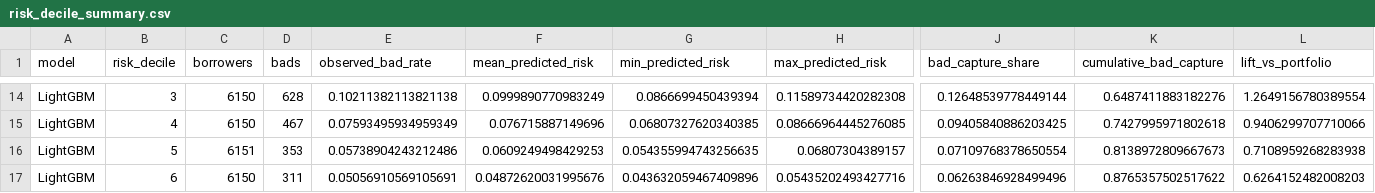
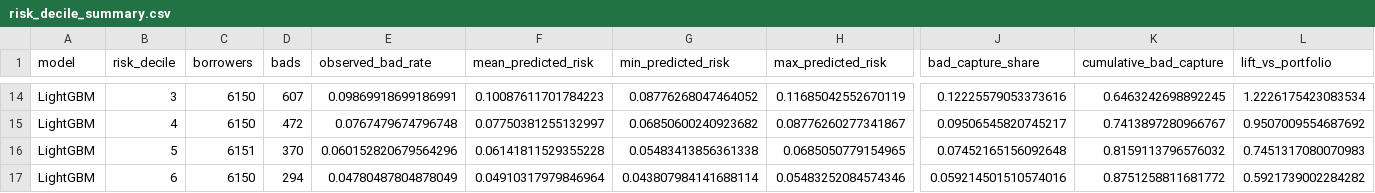
Before and after one commit to Liuyifi/Credit-risk-default-prediction-python, a CSV file: outputs/tables/risk_decile_summary.csv, drawn as a sheet; only a part is shown, gaps mark what is left out; the diff covers the shown part only; the diff names each change by its address in the sheet, - before the commit and + after, or states it on an @@ line.

```diff
--- a/outputs/tables/risk_decile_summary.csv
+++ b/outputs/tables/risk_decile_summary.csv
-D14 (bads): 628
+D14 (bads): 607
-E14 (observed_bad_rate): 0.10211382113821138
+E14 (observed_bad_rate): 0.09869918699186991
-F14 (mean_predicted_risk): 0.0999890770983249
+F14 (mean_predicted_risk): 0.10087611701784223
-G14 (min_predicted_risk): 0.0866699450439394
+G14 (min_predicted_risk): 0.08776268047464052
-H14 (max_predicted_risk): 0.11589734420282308
+H14 (max_predicted_risk): 0.11685042552670119
-J14 (bad_capture_share): 0.12648539778449144
+J14 (bad_capture_share): 0.12225579053373616
-K14 (cumulative_bad_capture): 0.6487411883182276
+K14 (cumulative_bad_capture): 0.6463242698892245
-L14 (lift_vs_portfolio): 1.2649156780389554
+L14 (lift_vs_portfolio): 1.2226175423083534
-D15 (bads): 467
+D15 (bads): 472
-E15 (observed_bad_rate): 0.07593495934959349
+E15 (observed_bad_rate): 0.0767479674796748
-F15 (mean_predicted_risk): 0.076715887149696
+F15 (mean_predicted_risk): 0.07750381255132997
-G15 (min_predicted_risk): 0.06807327620340385
+G15 (min_predicted_risk): 0.06850600240923682
-H15 (max_predicted_risk): 0.08666964445276085
+H15 (max_predicted_risk): 0.08776260277341867
-J15 (bad_capture_share): 0.09405840886203425
+J15 (bad_capture_share): 0.09506545820745217
-K15 (cumulative_bad_capture): 0.7427995971802618
+K15 (cumulative_bad_capture): 0.7413897280966767
-L15 (lift_vs_portfolio): 0.9406299707710066
+L15 (lift_vs_portfolio): 0.9507009554687692
-D16 (bads): 353
+D16 (bads): 370
-E16 (observed_bad_rate): 0.05738904243212486
+E16 (observed_bad_rate): 0.060152820679564296
-F16 (mean_predicted_risk): 0.0609249498429253
+F16 (mean_predicted_risk): 0.06141811529355228
-G16 (min_predicted_risk): 0.054355994743256635
+G16 (min_predicted_risk): 0.05483413856361338
-H16 (max_predicted_risk): 0.06807304389157
+H16 (max_predicted_risk): 0.0685050779154965
-J16 (bad_capture_share): 0.07109768378650554
+J16 (bad_capture_share): 0.07452165156092648
-K16 (cumulative_bad_capture): 0.8138972809667673
+K16 (cumulative_bad_capture): 0.8159113796576032
-L16 (lift_vs_portfolio): 0.7108959268283938
+L16 (lift_vs_portfolio): 0.7451317080070983
-D17 (bads): 311
+D17 (bads): 294
-E17 (observed_bad_rate): 0.05056910569105691
+E17 (observed_bad_rate): 0.04780487804878049
-F17 (mean_predicted_risk): 0.04872620031995676
+F17 (mean_predicted_risk): 0.04910317979846964
-G17 (min_predicted_risk): 0.043632059467409896
+G17 (min_predicted_risk): 0.043807984141688114
-H17 (max_predicted_risk): 0.05435202493427716
+H17 (max_predicted_risk): 0.05483252084574346
-J17 (bad_capture_share): 0.06263846928499496
+J17 (bad_capture_share): 0.059214501510574016
-K17 (cumulative_bad_capture): 0.8765357502517622
+K17 (cumulative_bad_capture): 0.8751258811681772
-L17 (lift_vs_portfolio): 0.6264152482008203
+L17 (lift_vs_portfolio): 0.5921739002284282
```
Also changed, not shown: 126 edited cells elsewhere in this file, outputs/tables/capacity_analysis.csv, outputs/tables/challenger_feature_importance.csv, 24 other files.
